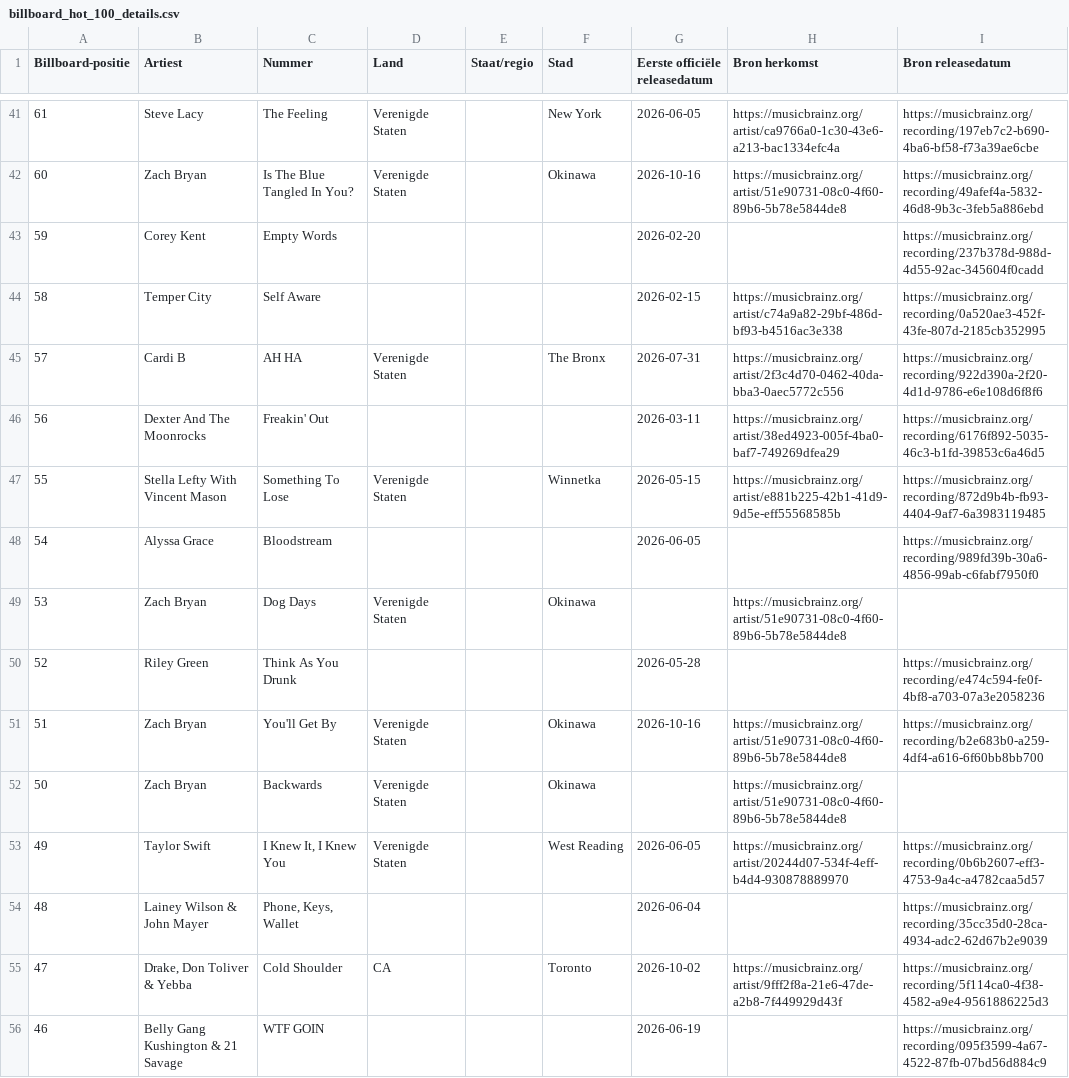
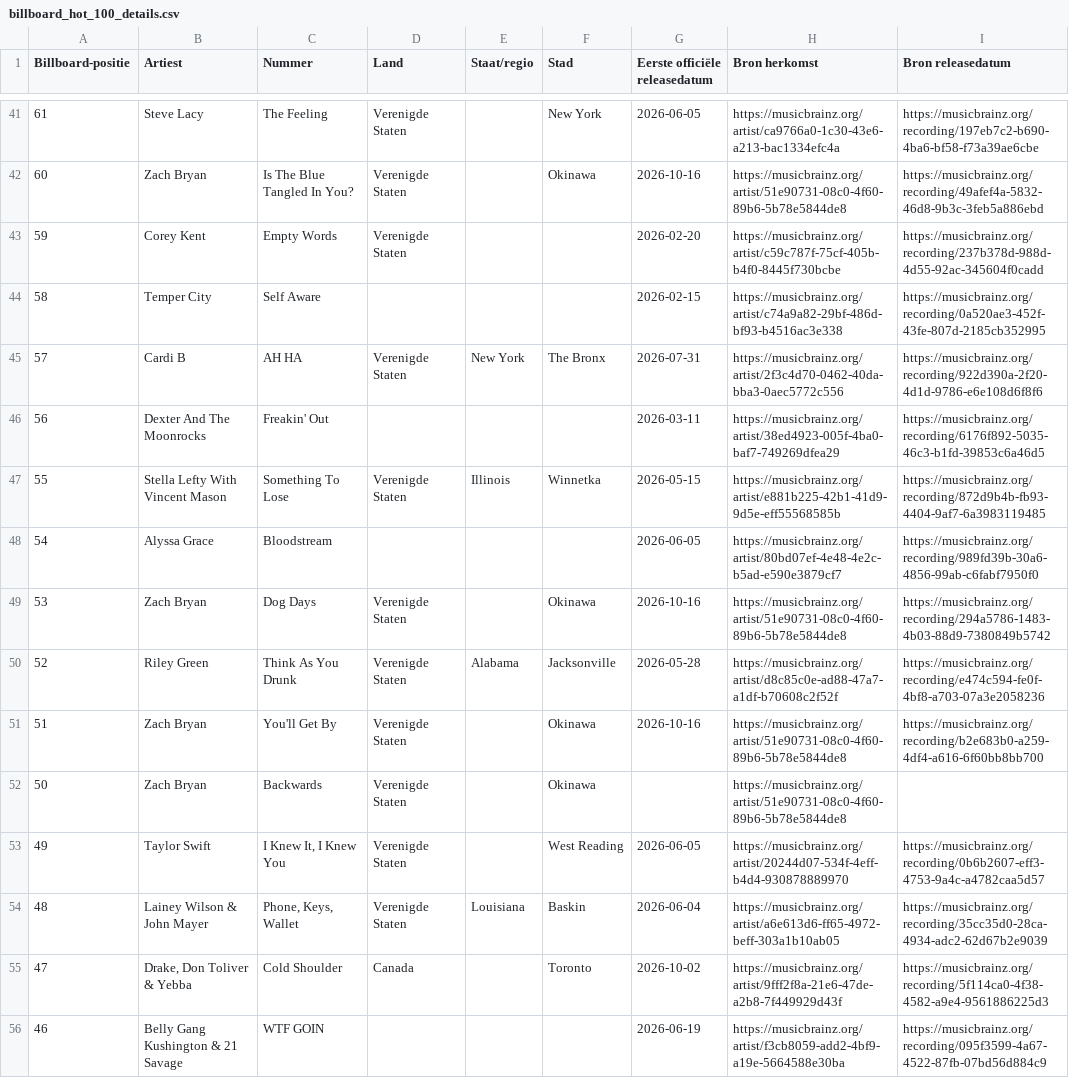
Before and after one commit to seppegoossens99-eng/billboard-hot-100-reversed, a CSV file: billboard_hot_100_details.csv, drawn as a sheet; only a part is shown, gaps mark what is left out; the diff covers the shown part only.

```diff
--- a/billboard_hot_100_details.csv
+++ b/billboard_hot_100_details.csv
@@ -42,10 +42,10 @@
 60,Zach Bryan,Is The Blue Tangled In You?,Verenigde Staten,,Okinawa,2026-10-16,https://musicbrainz.org/artist/51e90731-08c0-4f60-89b6-5b78e5844de8,https://musicbrainz.org/recording/49afef4a-5832-46d8-9b3c-3feb5a886ebd
-59,Corey Kent,Empty Words,,,,2026-02-20,,https://musicbrainz.org/recording/237b378d-988d-4d55-92ac-345604f0cadd
+59,Corey Kent,Empty Words,Verenigde Staten,,,2026-02-20,https://musicbrainz.org/artist/c59c787f-75cf-405b-b4f0-8445f730bcbe,https://musicbrainz.org/recording/237b378d-988d-4d55-92ac-345604f0cadd
 58,Temper City,Self Aware,,,,2026-02-15,https://musicbrainz.org/artist/c74a9a82-29bf-486d-bf93-b4516ac3e338,https://musicbrainz.org/recording/0a520ae3-452f-43fe-807d-2185cb352995
-57,Cardi B,AH HA,Verenigde Staten,,The Bronx,2026-07-31,https://musicbrainz.org/artist/2f3c4d70-0462-40da-bba3-0aec5772c556,https://musicbrainz.org/recording/922d390a-2f20-4d1d-9786-e6e108d6f8f6
+57,Cardi B,AH HA,Verenigde Staten,New York,The Bronx,2026-07-31,https://musicbrainz.org/artist/2f3c4d70-0462-40da-bba3-0aec5772c556,https://musicbrainz.org/recording/922d390a-2f20-4d1d-9786-e6e108d6f8f6
 56,Dexter And The Moonrocks,Freakin' Out,,,,2026-03-11,https://musicbrainz.org/artist/38ed4923-005f-4ba0-baf7-749269dfea29,https://musicbrainz.org/recording/6176f892-5035-46c3-b1fd-39853c6a46d5
-55,Stella Lefty With Vincent Mason,Something To Lose,Verenigde Staten,,Winnetka,2026-05-15,https://musicbrainz.org/artist/e881b225-42b1-41d9-9d5e-eff55568585b,https://musicbrainz.org/recording/872d9b4b-fb93-4404-9af7-6a3983119485
-54,Alyssa Grace,Bloodstream,,,,2026-06-05,,https://musicbrainz.org/recording/989fd39b-30a6-4856-99ab-c6fabf7950f0
-53,Zach Bryan,Dog Days,Verenigde Staten,,Okinawa,,https://musicbrainz.org/artist/51e90731-08c0-4f60-89b6-5b78e5844de8,
-52,Riley Green,Think As You Drunk,,,,2026-05-28,,https://musicbrainz.org/recording/e474c594-fe0f-4bf8-a703-07a3e2058236
+55,Stella Lefty With Vincent Mason,Something To Lose,Verenigde Staten,Illinois,Winnetka,2026-05-15,https://musicbrainz.org/artist/e881b225-42b1-41d9-9d5e-eff55568585b,https://musicbrainz.org/recording/872d9b4b-fb93-4404-9af7-6a3983119485
+54,Alyssa Grace,Bloodstream,,,,2026-06-05,https://musicbrainz.org/artist/80bd07ef-4e48-4e2c-b5ad-e590e3879cf7,https://musicbrainz.org/recording/989fd39b-30a6-4856-99ab-c6fabf7950f0
+53,Zach Bryan,Dog Days,Verenigde Staten,,Okinawa,2026-10-16,https://musicbrainz.org/artist/51e90731-08c0-4f60-89b6-5b78e5844de8,https://musicbrainz.org/recording/294a5786-1483-4b03-88d9-7380849b5742
+52,Riley Green,Think As You Drunk,Verenigde Staten,Alabama,Jacksonville,2026-05-28,https://musicbrainz.org/artist/d8c85c0e-ad88-47a7-a1df-b70608c2f52f,https://musicbrainz.org/recording/e474c594-fe0f-4bf8-a703-07a3e2058236
 51,Zach Bryan,You'll Get By,Verenigde Staten,,Okinawa,2026-10-16,https://musicbrainz.org/artist/51e90731-08c0-4f60-89b6-5b78e5844de8,https://musicbrainz.org/recording/b2e683b0-a259-4df4-a616-6f60bb8bb700
@@ -53,4 +53,4 @@
 49,Taylor Swift,"I Knew It, I Knew You",Verenigde Staten,,West Reading,2026-06-05,https://musicbrainz.org/artist/20244d07-534f-4eff-b4d4-930878889970,https://musicbrainz.org/recording/0b6b2607-eff3-4753-9a4c-a4782caa5d57
-48,Lainey Wilson & John Mayer,"Phone, Keys, Wallet",,,,2026-06-04,,https://musicbrainz.org/recording/35cc35d0-28ca-4934-adc2-62d67b2e9039
-47,"Drake, Don Toliver & Yebba",Cold Shoulder,CA,,Toronto,2026-10-02,https://musicbrainz.org/artist/9fff2f8a-21e6-47de-a2b8-7f449929d43f,https://musicbrainz.org/recording/5f114ca0-4f38-4582-a9e4-9561886225d3
-46,Belly Gang Kushington & 21 Savage,WTF GOIN,,,,2026-06-19,,https://musicbrainz.org/recording/095f3599-4a67-4522-87fb-07bd56d884c9
+48,Lainey Wilson & John Mayer,"Phone, Keys, Wallet",Verenigde Staten,Louisiana,Baskin,2026-06-04,https://musicbrainz.org/artist/a6e613d6-ff65-4972-beff-303a1b10ab05,https://musicbrainz.org/recording/35cc35d0-28ca-4934-adc2-62d67b2e9039
+47,"Drake, Don Toliver & Yebba",Cold Shoulder,Canada,,Toronto,2026-10-02,https://musicbrainz.org/artist/9fff2f8a-21e6-47de-a2b8-7f449929d43f,https://musicbrainz.org/recording/5f114ca0-4f38-4582-a9e4-9561886225d3
+46,Belly Gang Kushington & 21 Savage,WTF GOIN,,,,2026-06-19,https://musicbrainz.org/artist/f3cb8059-add2-4bf9-a19e-5664588e30ba,https://musicbrainz.org/recording/095f3599-4a67-4522-87fb-07bd56d884c9
```
Also changed, not shown: 107 edited cells elsewhere in this file.
